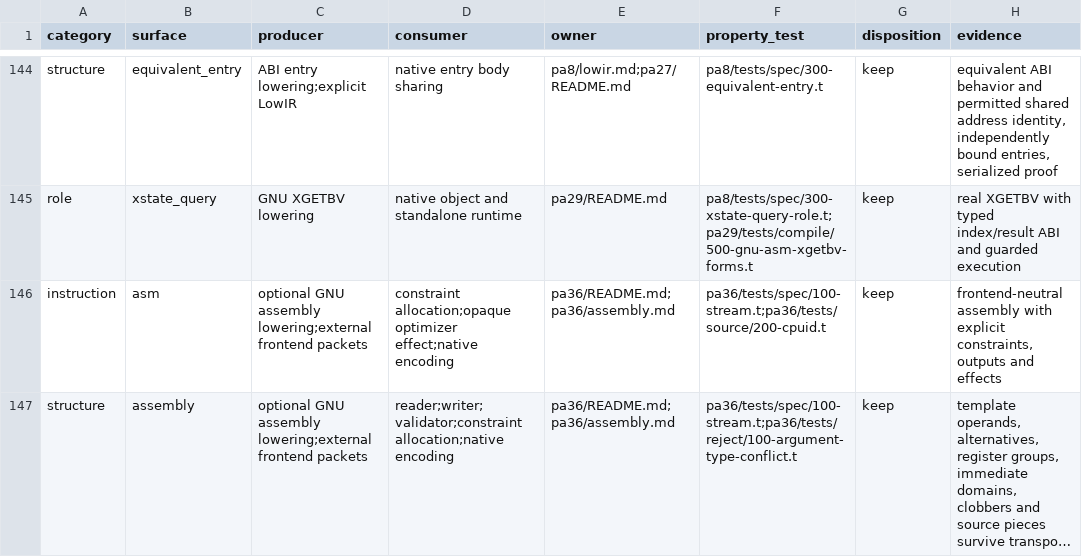
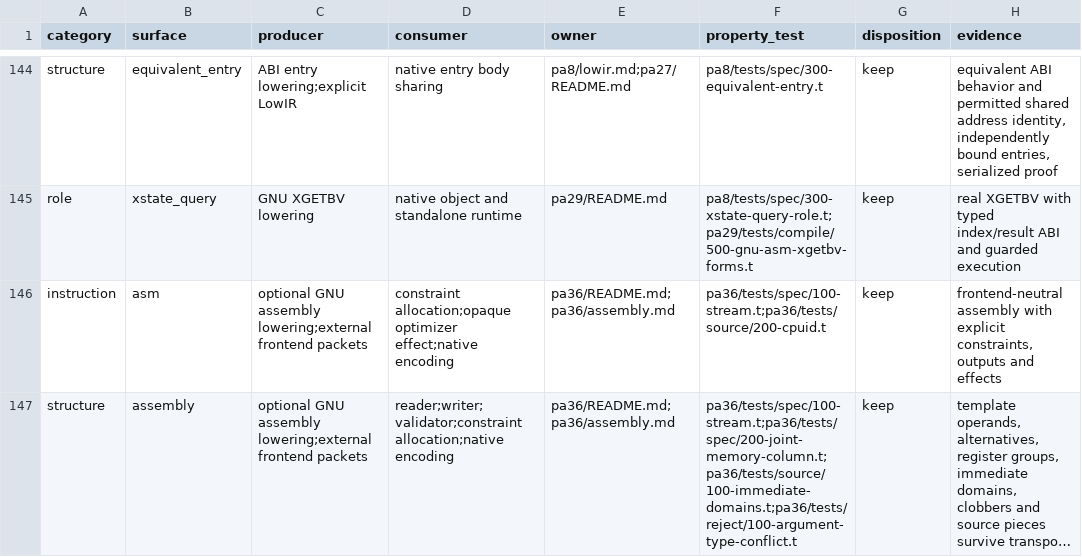
Before and after one commit to vishvananda/cppgm-extended, a TSV file: scripts/architecture/lowir-contract-ledger.tsv, drawn as a sheet; only a part is shown, gaps mark what is left out; long unchanged cells end in …; the diff names each change by its address in the sheet, - before the commit and + after, or states it on an @@ line.

Commit message:
Bind assembly memory and immediate alternatives per invocation
Preserve explicit storage and volatile accesses, choose locations jointly, normalize GNU machine-mode constants, and share target immediate-range facts through the shipped scaffold. Keep distinct invocation constants separate in native binding plans.

Extend portable native/roundtrip/rejection checks and the handout, include the optional lane in the default placement audit, and correct unsigned number-reader overflow checking.

```diff
--- a/scripts/architecture/lowir-contract-ledger.tsv
+++ b/scripts/architecture/lowir-contract-ledger.tsv
-F147 (property_test): pa36/tests/spec/100-stream.t;pa36/tests/reject/100-argument-type-conflict.t
+F147 (property_test): pa36/tests/spec/100-stream.t;pa36/tests/spec/200-joint-memory-column.t;pa36/tests/source/100-immediate-domains.t;pa36/tests/reject/100-argument-type-conflict.t
```
Also changed, not shown: 46 other files.
